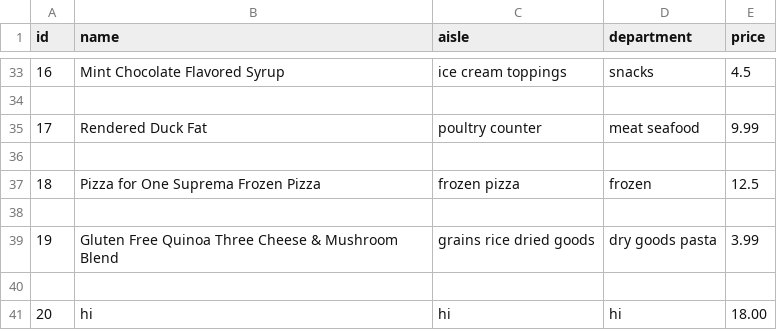
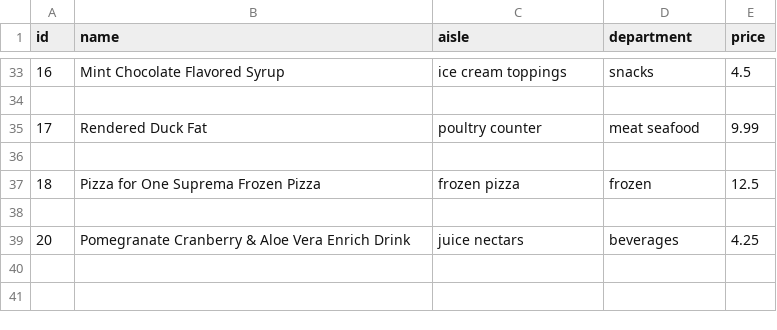
Before and after one commit to lkc9015/CRUD_App, a CSV file: data/other_products.csv, drawn as a sheet; only a part is shown, gaps mark what is left out.

```diff
--- a/data/other_products.csv
+++ b/data/other_products.csv
@@ -38,4 +38,2 @@ id,name,aisle,department,price
 
-19,Gluten Free Quinoa Three Cheese & Mushroom Blend,grains rice dried goods,dry goods pasta,3.99
-
-20,hi,hi,hi,18.00
+20,Pomegranate Cranberry & Aloe Vera Enrich Drink,juice nectars,beverages,4.25
```
Also changed, not shown: 1 other file.
